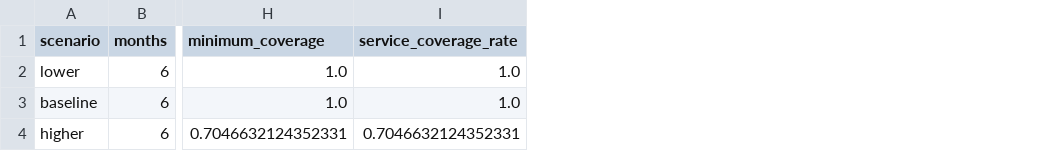
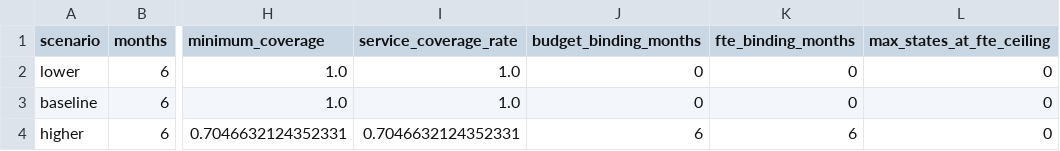
Before and after one commit to fernandoverdugo/refugee-resettlement-capacity-planning, a CSV file: analysis/constrained_optimization_summary.csv, drawn as a sheet; only a part is shown, gaps mark what is left out; the diff names each change by its address in the sheet, - before the commit and + after, or states it on an @@ line.

Commit message:
Add constraint diagnostics to summary

```diff
--- a/analysis/constrained_optimization_summary.csv
+++ b/analysis/constrained_optimization_summary.csv
+column J (budget_binding_months), rows 2-4: 0 | 0 | 6
+column K (fte_binding_months), rows 2-4: 0 | 0 | 6
+column L (max_states_at_fte_ceiling), rows 2-4: all 0
```
